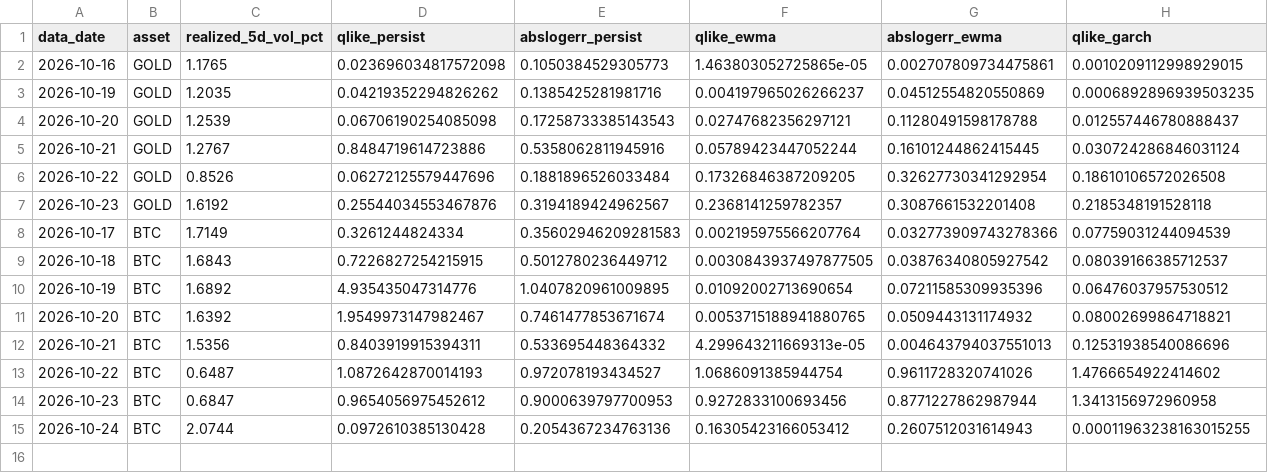
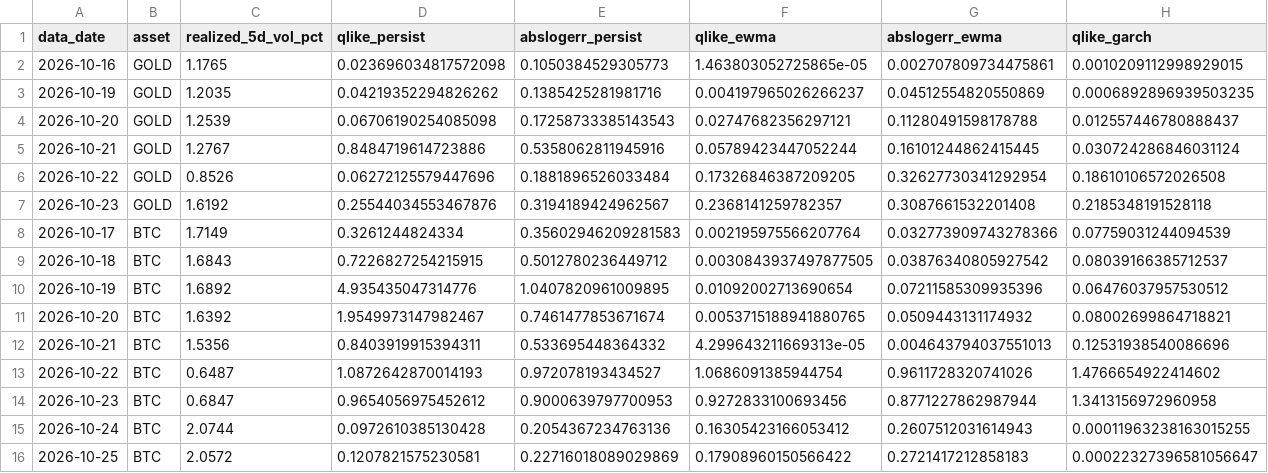
Before and after one commit to AsfahanJaved328/Model-Training-on-Gold-dataset, a CSV file: results/forecast_eval_v3.csv, drawn as a sheet; only a part is shown; rows hold the shown columns only; the diff names each change by its address in the sheet, - before the commit and + after, or states it on an @@ line.

```diff
--- a/results/forecast_eval_v3.csv
+++ b/results/forecast_eval_v3.csv
+row 16: 2026-10-25 | BTC | 2.0572 | 0.1207821575230581 | 0.22716018089029869 | 0.17908960150566422 | 0.2721417212858183 | 0.00022327396581056647
```
Also changed, not shown: results/forecast_log_v3.csv, 1 other file.
